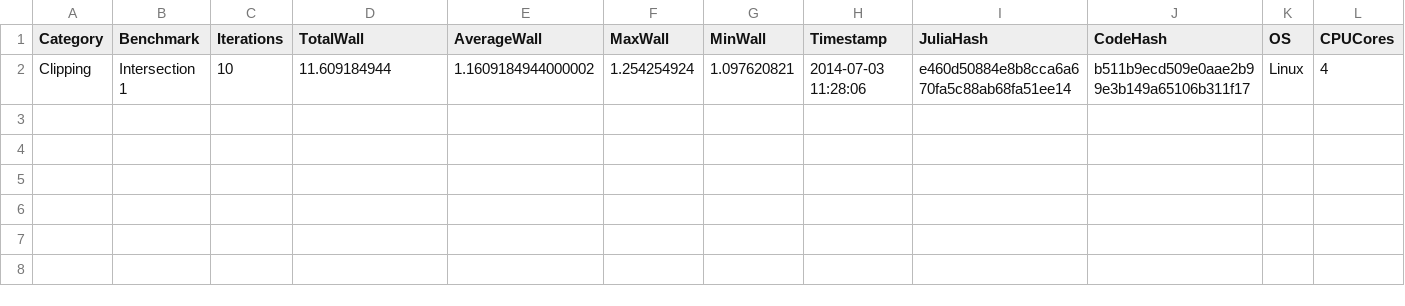
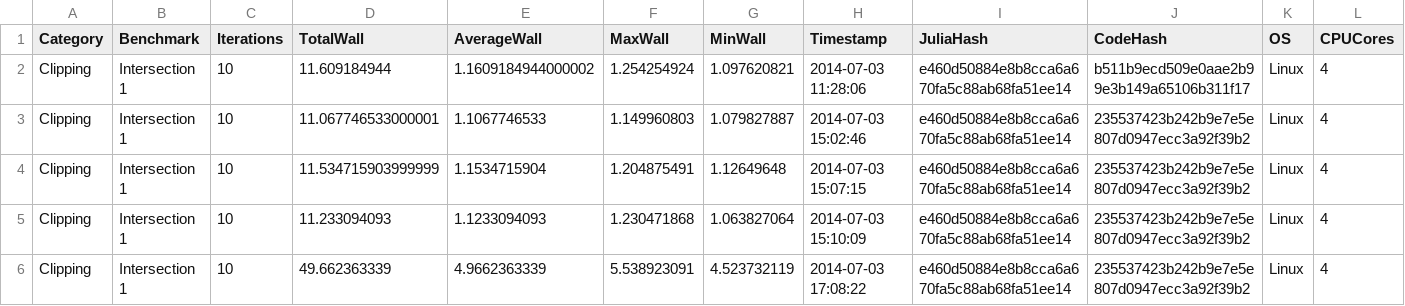
Before and after one commit to helenchg/PolygonClipping.jl, a CSV file: perf/intersection1_benchmarks.csv, drawn as a sheet; the diff names each change by its address in the sheet, - before the commit and + after, or states it on an @@ line.

Commit message:
this is really slow, as seen in the benchmarks

```diff
--- a/perf/intersection1_benchmarks.csv
+++ b/perf/intersection1_benchmarks.csv
+row 3: Clipping | Intersection 1 | 10 | 11.067746533000001 | 1.1067746533 | 1.149960803 | 1.079827887 | 2014-07-03 15:02:46 | e460d50884e8b8cca6a670fa5c88ab68fa51ee14 | 235537423b242b9e7e5e807d0947ecc3a92f39b2 | Linux | 4
+row 4: Clipping | Intersection 1 | 10 | 11.534715903999999 | 1.1534715904 | 1.204875491 | 1.12649648 | 2014-07-03 15:07:15 | e460d50884e8b8cca6a670fa5c88ab68fa51ee14 | 235537423b242b9e7e5e807d0947ecc3a92f39b2 | Linux | 4
+row 5: Clipping | Intersection 1 | 10 | 11.233094093 | 1.1233094093 | 1.230471868 | 1.063827064 | 2014-07-03 15:10:09 | e460d50884e8b8cca6a670fa5c88ab68fa51ee14 | 235537423b242b9e7e5e807d0947ecc3a92f39b2 | Linux | 4
+row 6: Clipping | Intersection 1 | 10 | 49.662363339 | 4.9662363339 | 5.538923091 | 4.523732119 | 2014-07-03 17:08:22 | e460d50884e8b8cca6a670fa5c88ab68fa51ee14 | 235537423b242b9e7e5e807d0947ecc3a92f39b2 | Linux | 4
```
Also changed, not shown: 1 other file.
